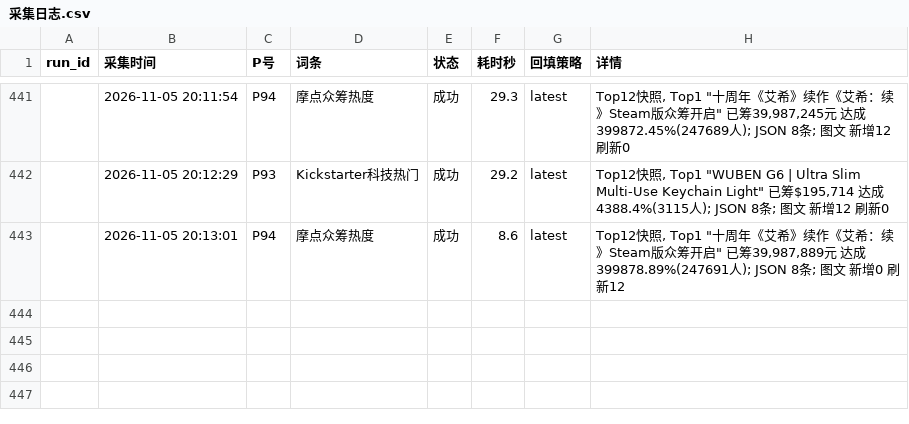
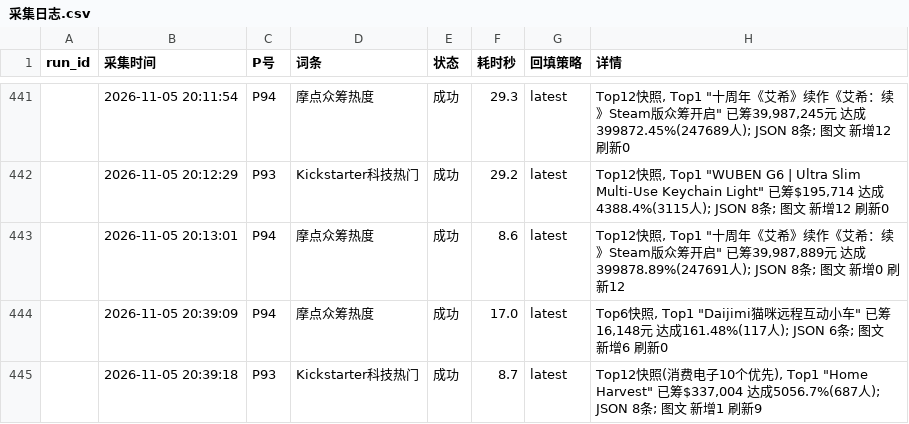
Before and after one commit to tendernessnick/dns-dashboard, a CSV file: 看板数据固化/采集日志.csv, drawn as a sheet; only a part is shown, gaps mark what is left out.

```diff
--- a/看板数据固化/采集日志.csv
+++ b/看板数据固化/采集日志.csv
@@ -491 +491,3 @@
 ,2026-11-05 20:13:01,P94,摩点众筹热度,成功,8.6,latest,"Top12快照, Top1 ""十周年《艾希》续作《艾希：续》Steam版众筹开启"" 已筹39,987,889元 达成399878.89%(247691人); JSON 8条; 图文 新增0 刷新12"
+,2026-11-05 20:39:09,P94,摩点众筹热度,成功,17.0,latest,"Top6快照, Top1 ""Daijimi猫咪远程互动小车"" 已筹16,148元 达成161.48%(117人); JSON 6条; 图文 新增6 刷新0"
+,2026-11-05 20:39:18,P93,Kickstarter科技热门,成功,8.7,latest,"Top12快照(消费电子10个优先), Top1 ""Home Harvest"" 已筹$337,004 达成5056.7%(687人); JSON 8条; 图文 新增1 刷新9"
```
Also changed, not shown: 看板数据固化/CSV数据/竞对同业-P93-Kickstarter科技热门.csv, 看板数据固化/CSV数据/竞对同业-P94-摩点众筹热度.csv, 50 other files.
